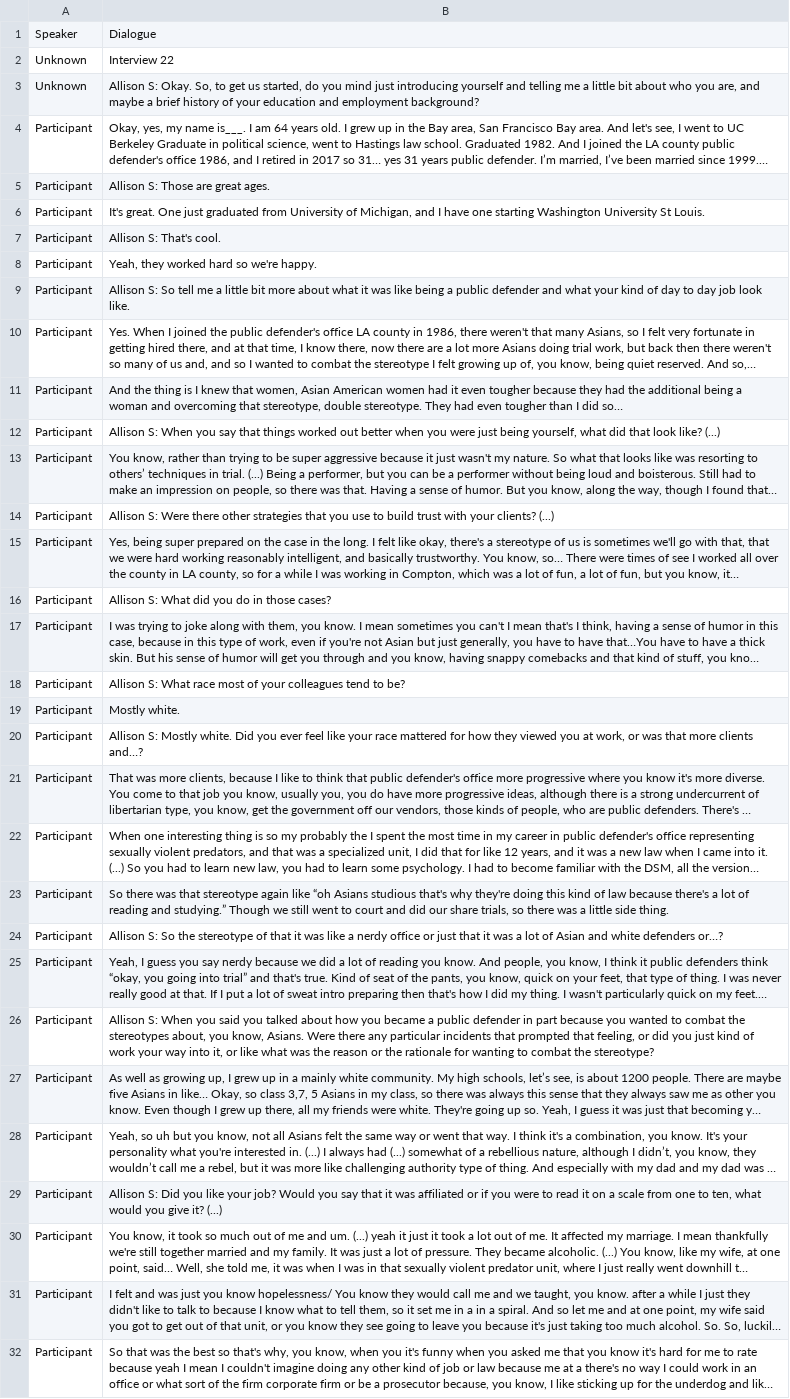
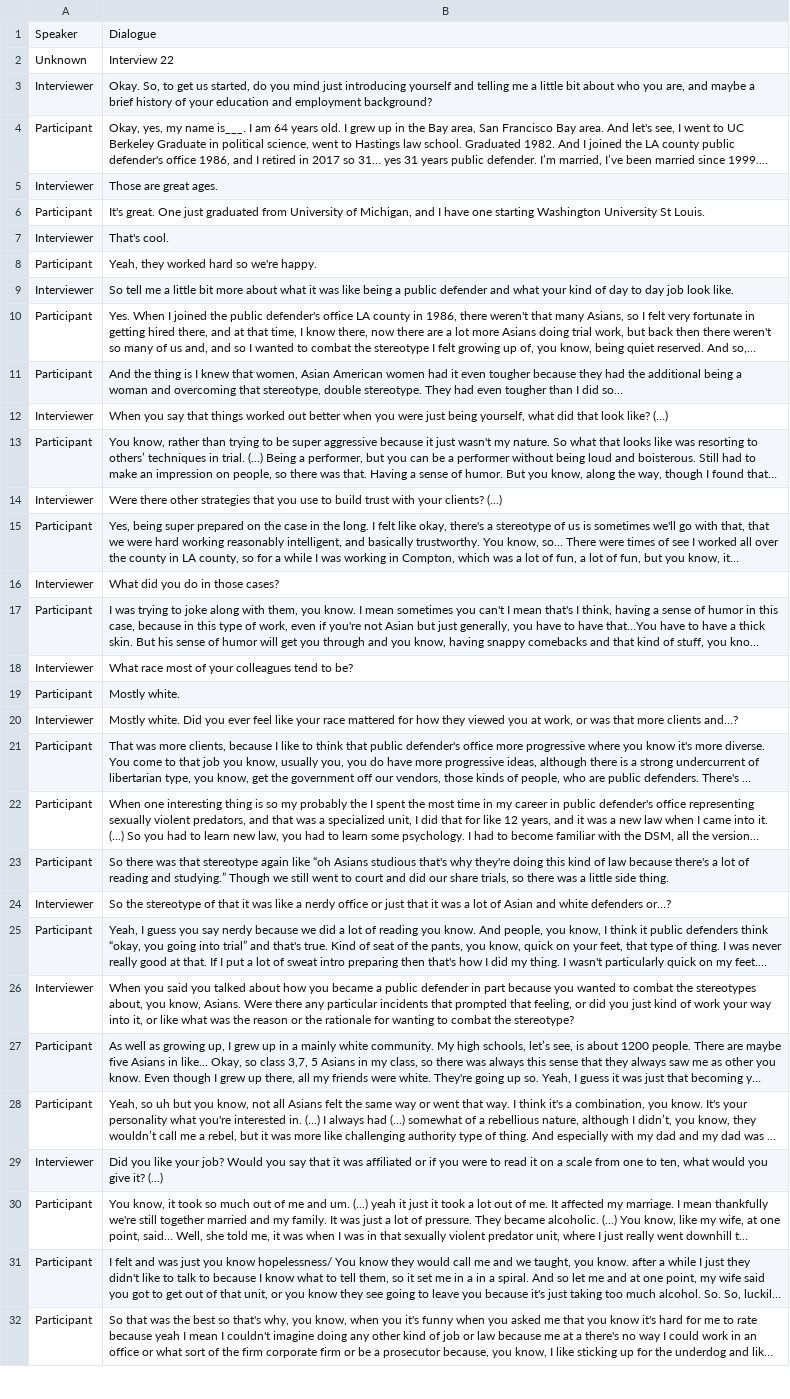
Before and after one commit to cgk18/interview_corpus, a CSV file: df_tagged/Interview 22 Transcript tagged.csv, drawn as a sheet; only a part is shown; long unchanged cells end in …; removed rows and columns are numbered as before the commit, all else as after; the diff covers the shown part only; the diff names each change by its address in the sheet, - before the commit and + after, or states it on an @@ line.

```diff
--- a/df_tagged/Interview 22 Transcript tagged.csv
+++ b/df_tagged/Interview 22 Transcript tagged.csv
-row 3: Unknown | Allison S: Okay. So, to get us started, do you mind just introducing yourself and telling me a little bit about who you are, and maybe a brief history of your education and employment background?
+row 3: Interviewer | Okay. So, to get us started, do you mind just introducing yourself and telling me a little bit about who you are, and maybe a brief history of your education and employment background?
-row 5: Participant | Allison S: Those are great ages.
+row 5: Interviewer | Those are great ages.
-row 7: Participant | Allison S: That's cool.
+row 7: Interviewer | That's cool.
-row 9: Participant | Allison S: So tell me a little bit more about what it was like being a public defender and what your kind of day to day job look like.
+row 9: Interviewer | So tell me a little bit more about what it was like being a public defender and what your kind of day to day job look like.
-row 12: Participant | Allison S: When you say that things worked out better when you were just being yourself, what did that look like? (...)
+row 12: Interviewer | When you say that things worked out better when you were just being yourself, what did that look like? (...)
-row 14: Participant | Allison S: Were there other strategies that you use to build trust with your clients? (...)
+row 14: Interviewer | Were there other strategies that you use to build trust with your clients? (...)
-row 16: Participant | Allison S: What did you do in those cases?
+row 16: Interviewer | What did you do in those cases?
-row 18: Participant | Allison S: What race most of your colleagues tend to be?
+row 18: Interviewer | What race most of your colleagues tend to be?
-row 20: Participant | Allison S: Mostly white. Did you ever feel like your race mattered for how they viewed you at work, or was that more clients and…?
+row 20: Interviewer | Mostly white. Did you ever feel like your race mattered for how they viewed you at work, or was that more clients and…?
-row 24: Participant | Allison S: So the stereotype of that it was like a nerdy office or just that it was a lot of Asian and white defenders or…?
+row 24: Interviewer | So the stereotype of that it was like a nerdy office or just that it was a lot of Asian and white defenders or…?
-row 26: Participant | Allison S: When you said you talked about how you became a public defender in part because you wanted to combat the stereotypes about, you know, Asians. Were there any particular incidents that prompted that feeling, or did you just kind of work your way into it, or like what was the reason or the rationale for wanting to combat the stereotype?
+row 26: Interviewer | When you said you talked about how you became a public defender in part because you wanted to combat the stereotypes about, you know, Asians. Were there any particular incidents that prompted that feeling, or did you just kind of work your way into it, or like what was the reason or the rationale for wanting to combat the stereotype?
-row 29: Participant | Allison S: Did you like your job? Would you say that it was affiliated or if you were to read it on a scale from one to ten, what would you give it? (...)
+row 29: Interviewer | Did you like your job? Would you say that it was affiliated or if you were to read it on a scale from one to ten, what would you give it? (...)
```
Also changed, not shown: 30 added rows and 30 removed rows elsewhere in this file, df_tagged/Interview 12 Transcript tagged.csv, df_tagged/Interview 27 Transcript tagged.csv, 21 other files.
